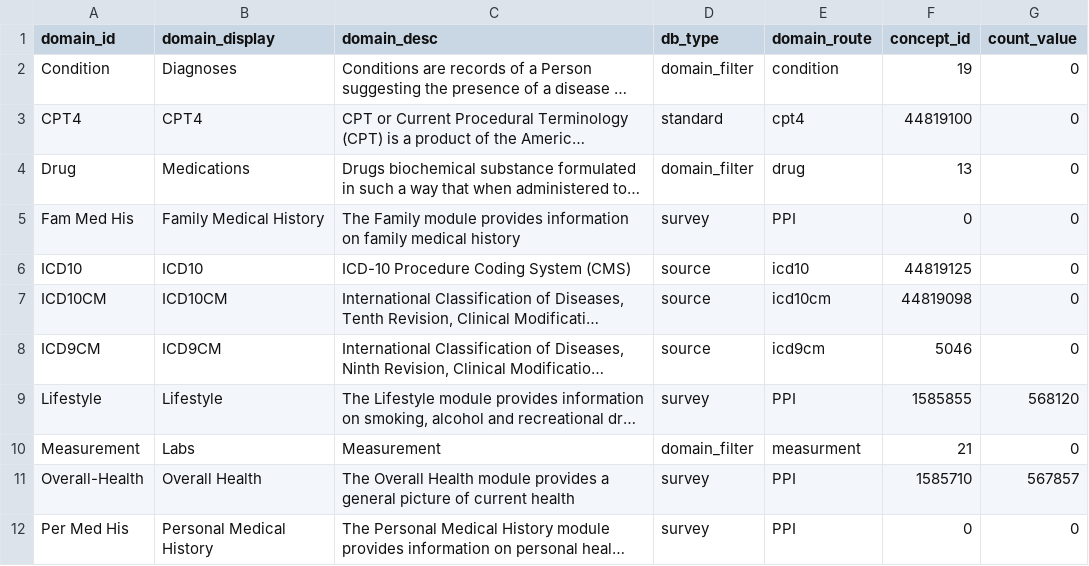
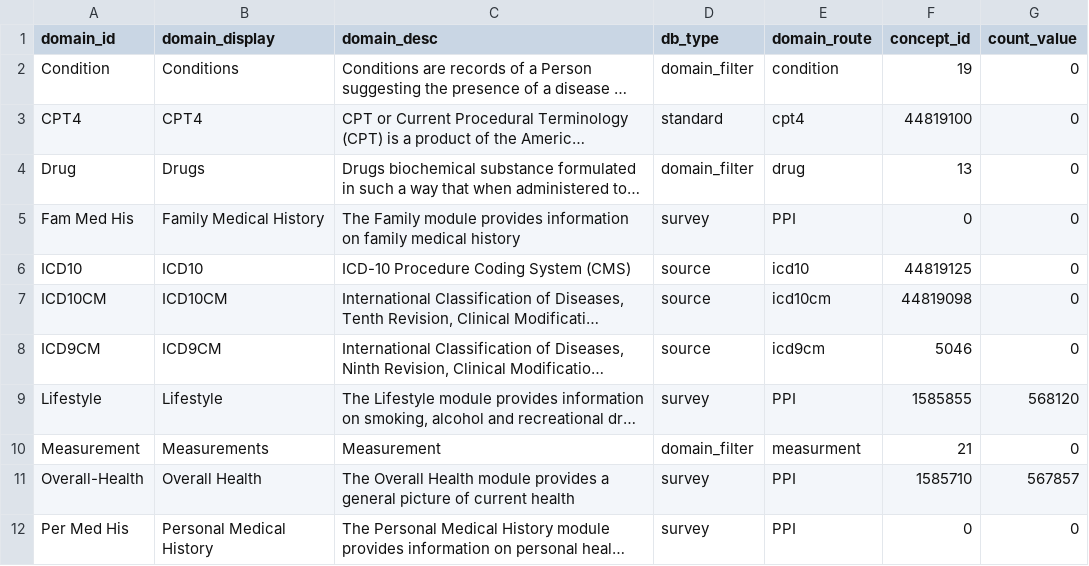
Before and after one commit to all-of-us/workbench, a CSV file: api/db-cdr/csv/db_domain.csv, drawn as a sheet; only a part is shown; long unchanged cells end in …; the diff names each change by its address in the sheet, - before the commit and + after, or states it on an @@ line.

Commit message:
multiple concept analysis result test

```diff
--- a/api/db-cdr/csv/db_domain.csv
+++ b/api/db-cdr/csv/db_domain.csv
-B2 (domain_display): Diagnoses
+B2 (domain_display): Conditions
-B4 (domain_display): Medications
+B4 (domain_display): Drugs
-B10 (domain_display): Labs
+B10 (domain_display): Measurements
```
Also changed, not shown: api/db-cdr/generate-cdr/csv/db_domain.csv, 3 other files.
